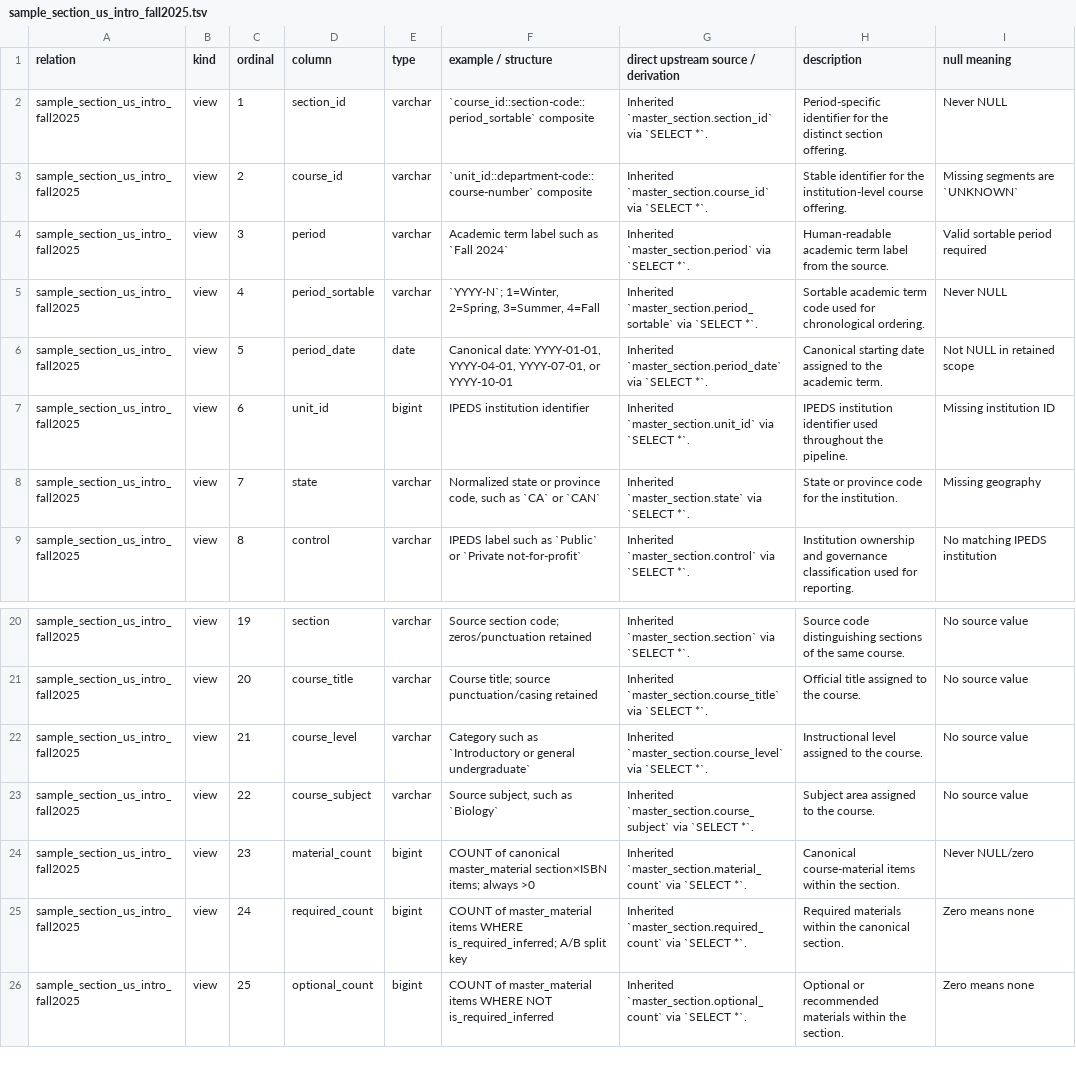
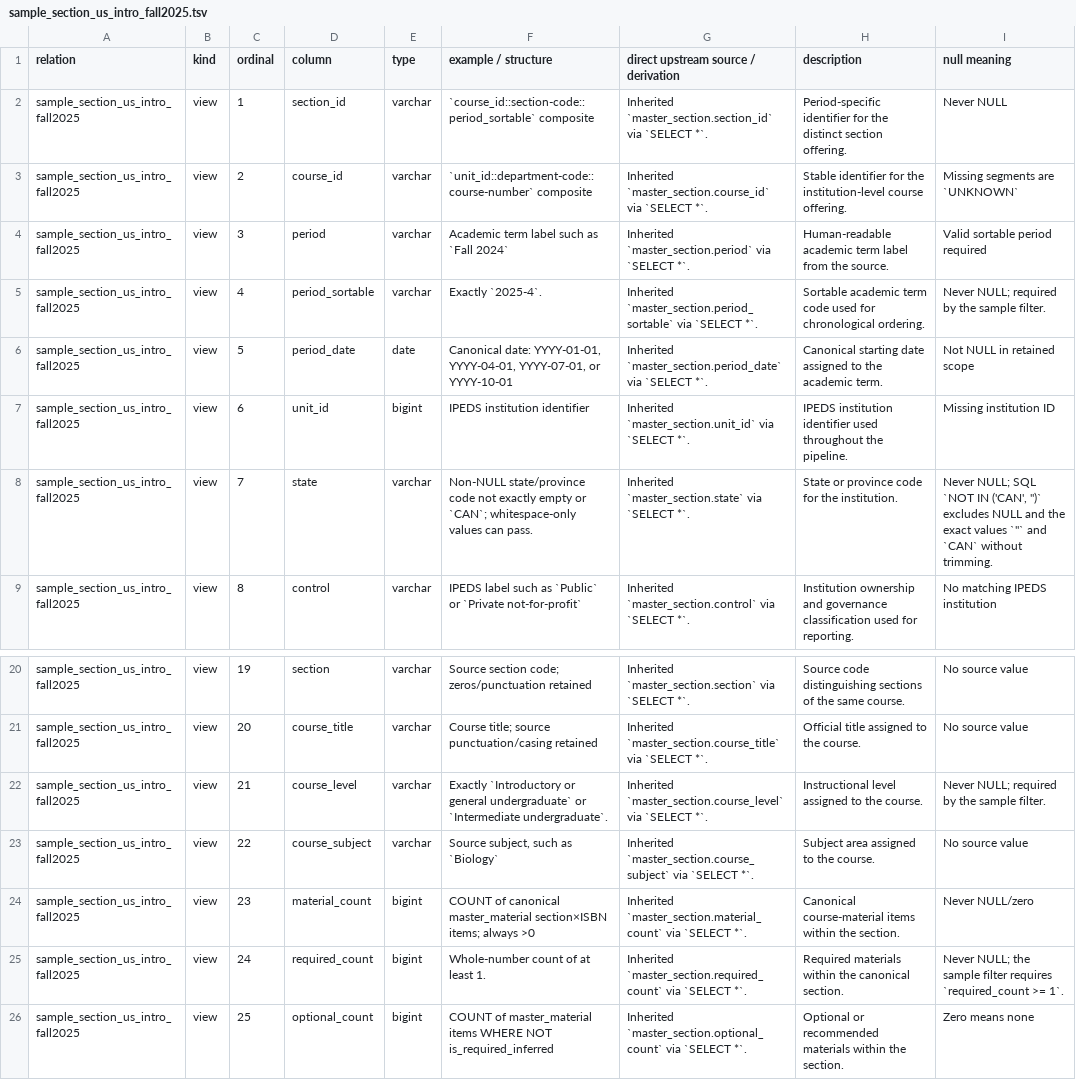
Before and after one commit to christopherseaman/commodoreSQL, a TSV file: docs/data-dictionary/sample_section_us_intro_fall2025.tsv, drawn as a sheet; only a part is shown, gaps mark what is left out.

```diff
--- a/docs/data-dictionary/sample_section_us_intro_fall2025.tsv
+++ b/docs/data-dictionary/sample_section_us_intro_fall2025.tsv
@@ -4,6 +4,6 @@ sample_section_us_intro_fall2025	view	2	course_id	varchar	`unit_id::department-c
 sample_section_us_intro_fall2025	view	3	period	varchar	Academic term label such as `Fall 2024`	Inherited `master_section.period` via `SELECT *`.	Human-readable academic term label from the source.	Valid sortable period required
-sample_section_us_intro_fall2025	view	4	period_sortable	varchar	`YYYY-N`; 1=Winter, 2=Spring, 3=Summer, 4=Fall	Inherited `master_section.period_sortable` via `SELECT *`.	Sortable academic term code used for chronological ordering.	Never NULL
+sample_section_us_intro_fall2025	view	4	period_sortable	varchar	Exactly `2025-4`.	Inherited `master_section.period_sortable` via `SELECT *`.	Sortable academic term code used for chronological ordering.	Never NULL; required by the sample filter.
 sample_section_us_intro_fall2025	view	5	period_date	date	Canonical date: YYYY-01-01, YYYY-04-01, YYYY-07-01, or YYYY-10-01	Inherited `master_section.period_date` via `SELECT *`.	Canonical starting date assigned to the academic term.	Not NULL in retained scope
 sample_section_us_intro_fall2025	view	6	unit_id	bigint	IPEDS institution identifier	Inherited `master_section.unit_id` via `SELECT *`.	IPEDS institution identifier used throughout the pipeline.	Missing institution ID
-sample_section_us_intro_fall2025	view	7	state	varchar	Normalized state or province code, such as `CA` or `CAN`	Inherited `master_section.state` via `SELECT *`.	State or province code for the institution.	Missing geography
+sample_section_us_intro_fall2025	view	7	state	varchar	Non-NULL state/province code not exactly empty or `CAN`; whitespace-only values can pass.	Inherited `master_section.state` via `SELECT *`.	State or province code for the institution.	Never NULL; SQL `NOT IN ('CAN', '')` excludes NULL and the exact values `''` and `CAN` without trimming.
 sample_section_us_intro_fall2025	view	8	control	varchar	IPEDS label such as `Public` or `Private not-for-profit`	Inherited `master_section.control` via `SELECT *`.	Institution ownership and governance classification used for reporting.	No matching IPEDS institution
@@ -21,6 +21,6 @@ sample_section_us_intro_fall2025	view	19	section	varchar	Source section code; ze
 sample_section_us_intro_fall2025	view	20	course_title	varchar	Course title; source punctuation/casing retained	Inherited `master_section.course_title` via `SELECT *`.	Official title assigned to the course.	No source value
-sample_section_us_intro_fall2025	view	21	course_level	varchar	Category such as `Introductory or general undergraduate`	Inherited `master_section.course_level` via `SELECT *`.	Instructional level assigned to the course.	No source value
+sample_section_us_intro_fall2025	view	21	course_level	varchar	Exactly `Introductory or general undergraduate` or `Intermediate undergraduate`.	Inherited `master_section.course_level` via `SELECT *`.	Instructional level assigned to the course.	Never NULL; required by the sample filter.
 sample_section_us_intro_fall2025	view	22	course_subject	varchar	Source subject, such as `Biology`	Inherited `master_section.course_subject` via `SELECT *`.	Subject area assigned to the course.	No source value
 sample_section_us_intro_fall2025	view	23	material_count	bigint	COUNT of canonical master_material section×ISBN items; always >0	Inherited `master_section.material_count` via `SELECT *`.	Canonical course-material items within the section.	Never NULL/zero
-sample_section_us_intro_fall2025	view	24	required_count	bigint	COUNT of master_material items WHERE is_required_inferred; A/B split key	Inherited `master_section.required_count` via `SELECT *`.	Required materials within the canonical section.	Zero means none
+sample_section_us_intro_fall2025	view	24	required_count	bigint	Whole-number count of at least 1.	Inherited `master_section.required_count` via `SELECT *`.	Required materials within the canonical section.	Never NULL; the sample filter requires `required_count >= 1`.
 sample_section_us_intro_fall2025	view	25	optional_count	bigint	COUNT of master_material items WHERE NOT is_required_inferred	Inherited `master_section.optional_count` via `SELECT *`.	Optional or recommended materials within the section.	Zero means none
```
Also changed, not shown: docs/data-dictionary.tsv, docs/data-dictionary/course_material_recent.tsv, 39 other files.
